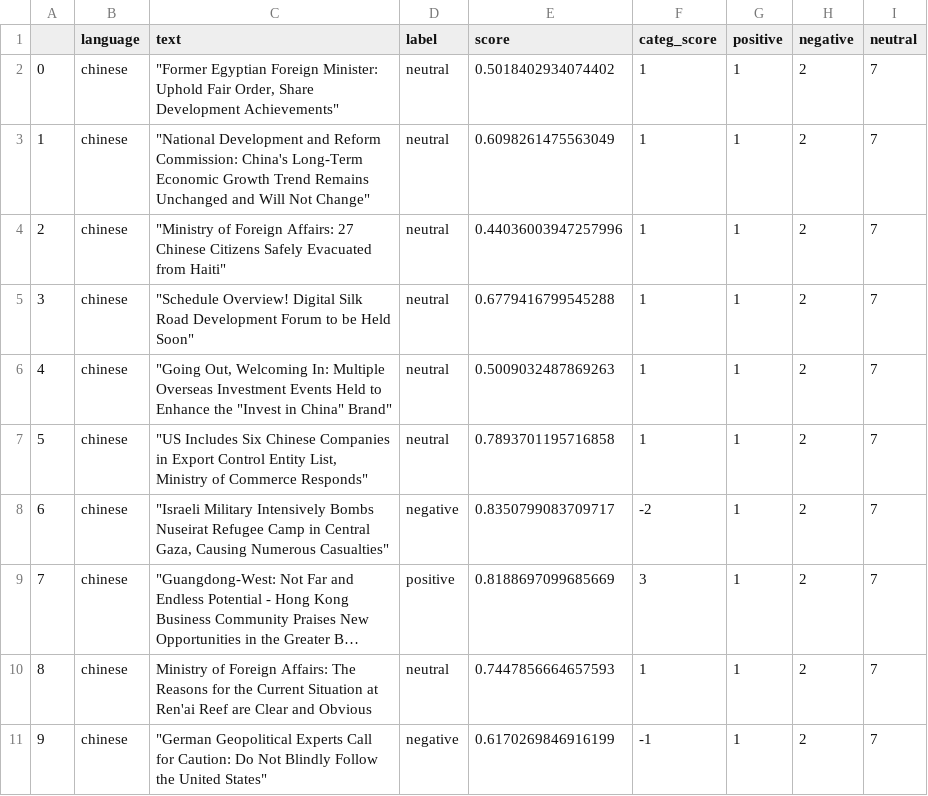
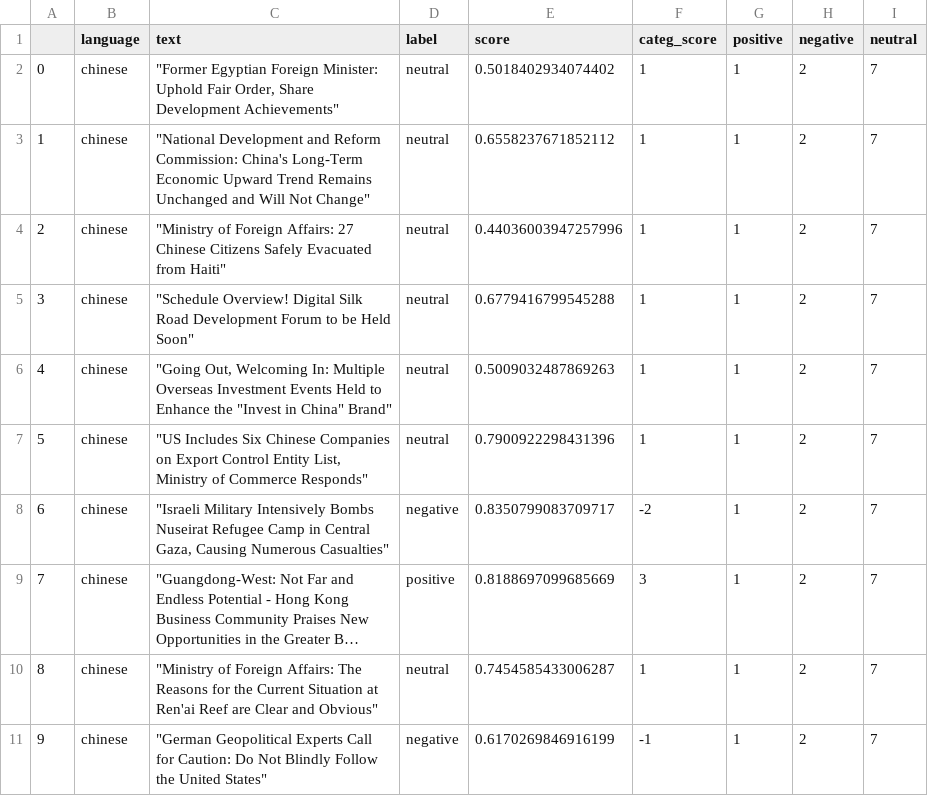
Before and after one commit to mfhan/translatenews, a CSV file: chinese.csv, drawn as a sheet; long unchanged cells end in …; the diff names each change by its address in the sheet, - before the commit and + after, or states it on an @@ line.

```diff
--- a/chinese.csv
+++ b/chinese.csv
-C3 (text): …Long-Term Economic Growth Trend Remains…
+C3 (text): …Long-Term Economic Upward Trend Remains…
-E3 (score): 0.6098261475563049
+E3 (score): 0.6558237671852112
-C7 (text): …Chinese Companies in Export Control…
+C7 (text): …Chinese Companies on Export Control…
-E7 (score): 0.7893701195716858
+E7 (score): 0.7900922298431396
-C10 (text): Ministry of Foreign Affairs: The Reasons for the Current Situation at Ren'ai Reef are Clear and Obvious
+C10 (text): "Ministry of Foreign Affairs: The Reasons for the Current Situation at Ren'ai Reef are Clear and Obvious"
-E10 (score): 0.7447856664657593
+E10 (score): 0.7454585433006287
```
